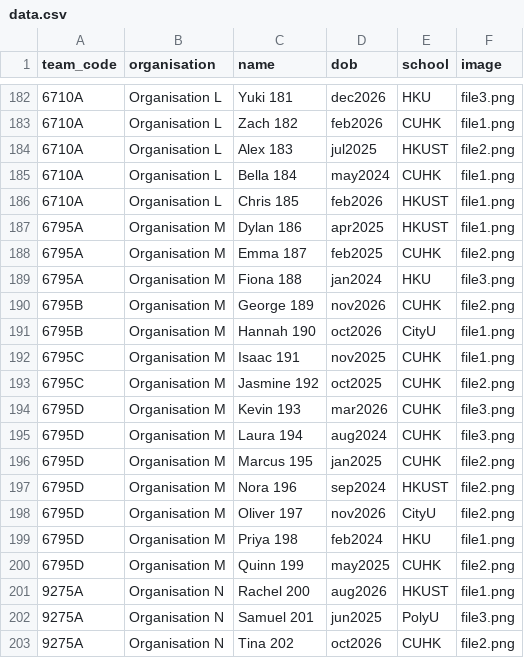
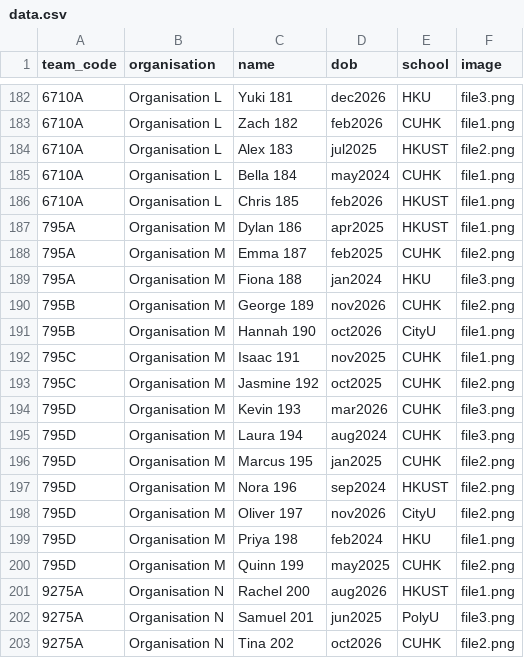
Before and after one commit to CINTEC-6arts/vex-attendance-system, a CSV file: data.csv, drawn as a sheet; only a part is shown, gaps mark what is left out.

Commit message:
Refactor organisation group sorting in render function for improved clarity and consistency

```diff
--- a/data.csv
+++ b/data.csv
@@ -186,16 +186,16 @@
 6710A,Organisation L,Chris 185,feb2026,HKUST,file1.png
-6795A,Organisation M,Dylan 186,apr2025,HKUST,file1.png
-6795A,Organisation M,Emma 187,feb2025,CUHK,file2.png
-6795A,Organisation M,Fiona 188,jan2024,HKU,file3.png
-6795B,Organisation M,George 189,nov2026,CUHK,file2.png
-6795B,Organisation M,Hannah 190,oct2026,CityU,file1.png
-6795C,Organisation M,Isaac 191,nov2025,CUHK,file1.png
-6795C,Organisation M,Jasmine 192,oct2025,CUHK,file2.png
-6795D,Organisation M,Kevin 193,mar2026,CUHK,file3.png
-6795D,Organisation M,Laura 194,aug2024,CUHK,file3.png
-6795D,Organisation M,Marcus 195,jan2025,CUHK,file2.png
-6795D,Organisation M,Nora 196,sep2024,HKUST,file2.png
-6795D,Organisation M,Oliver 197,nov2026,CityU,file2.png
-6795D,Organisation M,Priya 198,feb2024,HKU,file1.png
-6795D,Organisation M,Quinn 199,may2025,CUHK,file2.png
+795A,Organisation M,Dylan 186,apr2025,HKUST,file1.png
+795A,Organisation M,Emma 187,feb2025,CUHK,file2.png
+795A,Organisation M,Fiona 188,jan2024,HKU,file3.png
+795B,Organisation M,George 189,nov2026,CUHK,file2.png
+795B,Organisation M,Hannah 190,oct2026,CityU,file1.png
+795C,Organisation M,Isaac 191,nov2025,CUHK,file1.png
+795C,Organisation M,Jasmine 192,oct2025,CUHK,file2.png
+795D,Organisation M,Kevin 193,mar2026,CUHK,file3.png
+795D,Organisation M,Laura 194,aug2024,CUHK,file3.png
+795D,Organisation M,Marcus 195,jan2025,CUHK,file2.png
+795D,Organisation M,Nora 196,sep2024,HKUST,file2.png
+795D,Organisation M,Oliver 197,nov2026,CityU,file2.png
+795D,Organisation M,Priya 198,feb2024,HKU,file1.png
+795D,Organisation M,Quinn 199,may2025,CUHK,file2.png
 9275A,Organisation N,Rachel 200,aug2026,HKUST,file1.png
```
Also changed, not shown: 1 other file.
